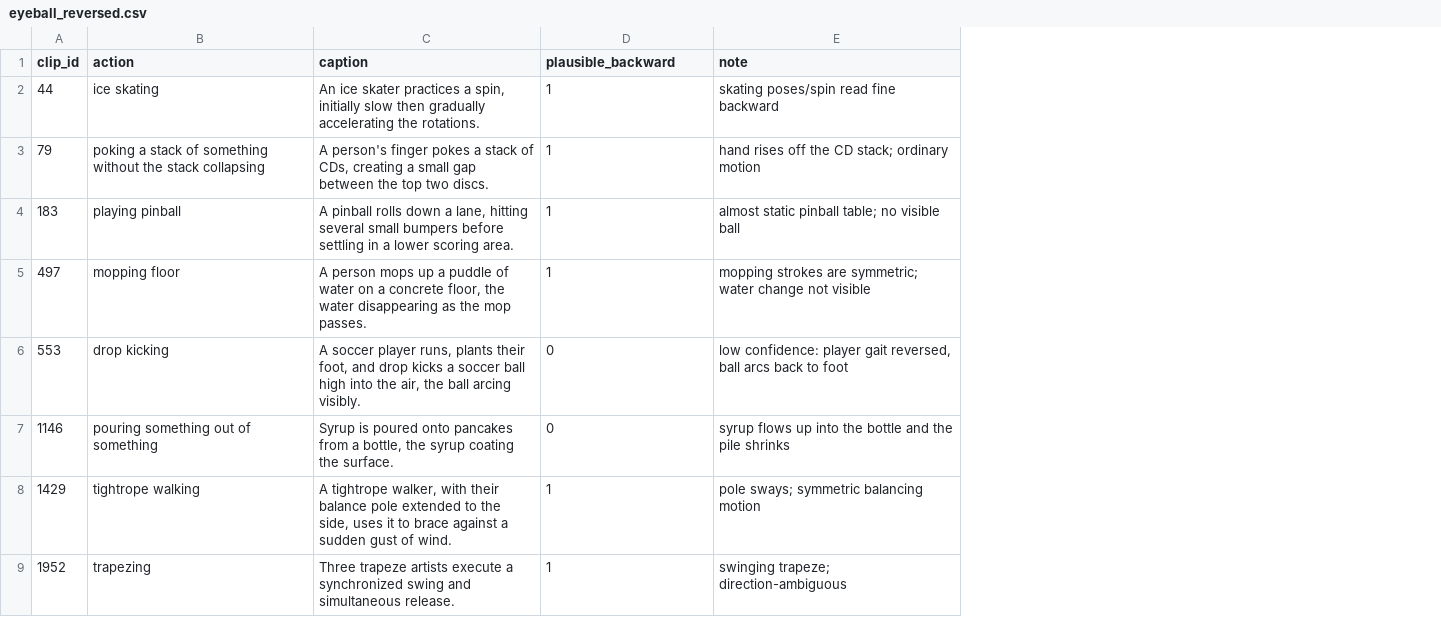
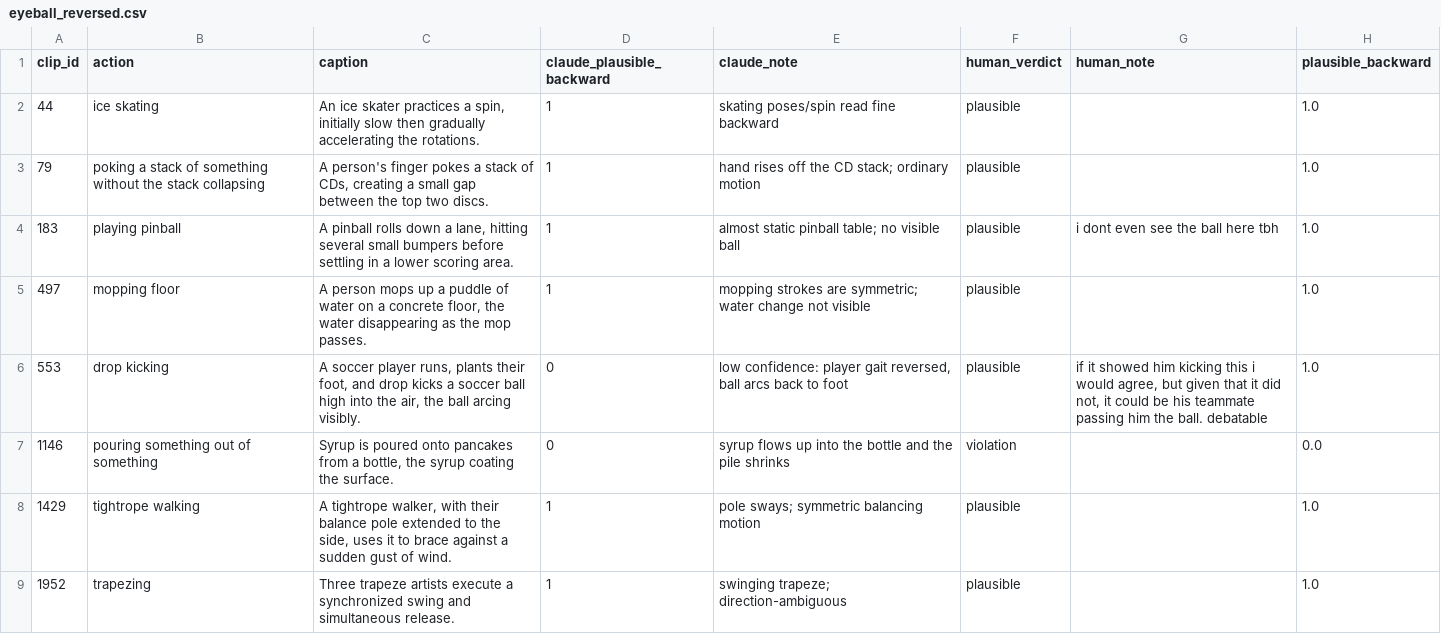
Before and after one commit to Kushaan-N/physJudge, a CSV file: results/eyeball_reversed.csv, drawn as a sheet; only a part is shown; the diff names each change by its address in the sheet, - before the commit and + after, or states it on an @@ line.

Commit message:
Eyeball check: add my reviewed labels (15 plausible backward, 3 violation, 2 unsure)

```diff
--- a/results/eyeball_reversed.csv
+++ b/results/eyeball_reversed.csv
+column F (human_verdict), rows 2-9: plausible | plausible | plausible | plausible | plausible | violation | plausible | plausible
+column G (human_note), rows 4-6: i dont even see the ball here tbh |  | if it showed him kicking this i would agree, but given that it did not, it could be his teammate passing him the ball. debatable
+column H (plausible_backward), rows 2-9: 1.0 | 1.0 | 1.0 | 1.0 | 1.0 | 0.0 | 1.0 | 1.0
-D1: plausible_backward
+D1: claude_plausible_backward
-E1: note
+E1: claude_note
```
